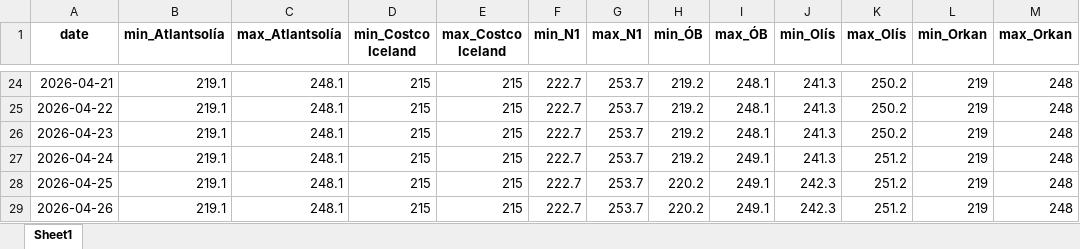
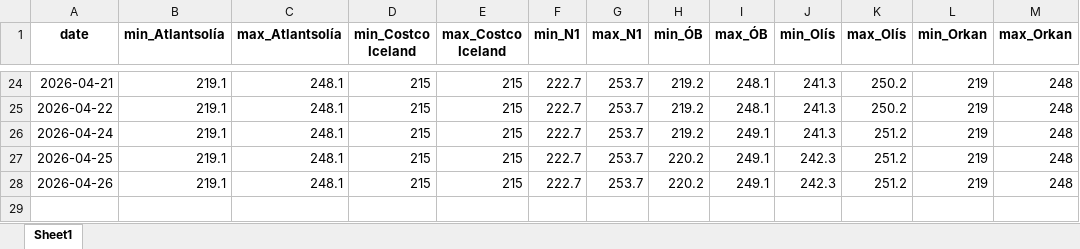
Before and after one commit to asi-hag/gasverkefni, an Excel workbook: min_max_dagverd.xlsx, sheet Sheet1, drawn as a sheet; only a part is shown, gaps mark what is left out; values as stored, in another font and other column widths than the file's, no borders; the diff names each change by its address in the sheet, - before the commit and + after, or states it on an @@ line.

```diff
--- a/min_max_dagverd.xlsx (sheet Sheet1)
+++ b/min_max_dagverd.xlsx (sheet Sheet1)
-row 26: 2026-04-23 | 219.1 | 248.1 | 215 | 215 | 222.7 | 253.7 | 219.2 | 248.1 | 241.3 | 250.2 | 219 | 248
```
Also changed, not shown: vikur_fra_2017.xlsx.
